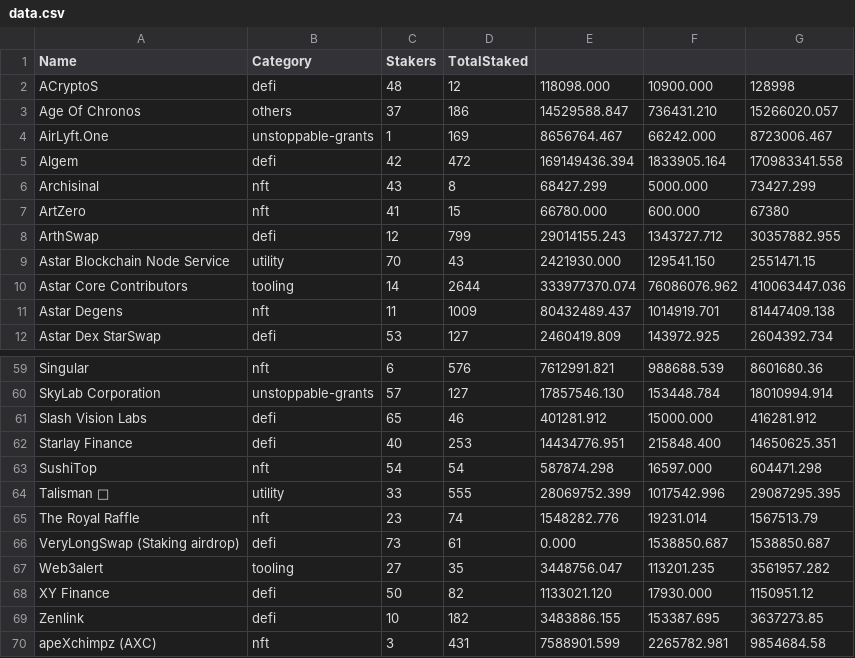
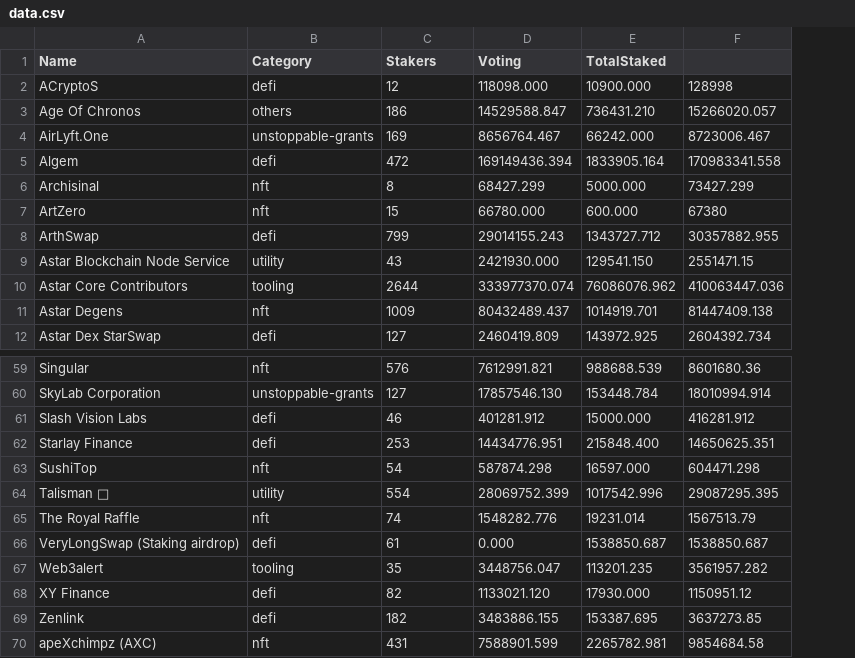
Before and after one commit to tksarah/bc, a CSV file: data.csv, drawn as a sheet; only a part is shown, gaps mark what is left out; removed rows and columns are numbered as before the commit, all else as after; the diff names each change by its address in the sheet, - before the commit and + after, or states it on an @@ line.

```diff
--- a/data.csv
+++ b/data.csv
-column C (Stakers), rows 2-12: 48 | 37 | 1 | 42 | 43 | 41 | 12 | 70 | 14 | 11 | 53; rows 59-70: 6 | 57 | 65 | 40 | 54 | 33 | 23 | 73 | 27 | 50 | 10 | 3
-C1: TotalStaked
+C1: Stakers
-D1: (empty)
+D1: Voting
-E1: (empty)
+E1: TotalStaked
-C64 (Stakers): 555
+C64 (Stakers): 554
```
Also changed, not shown: 1 other file.
